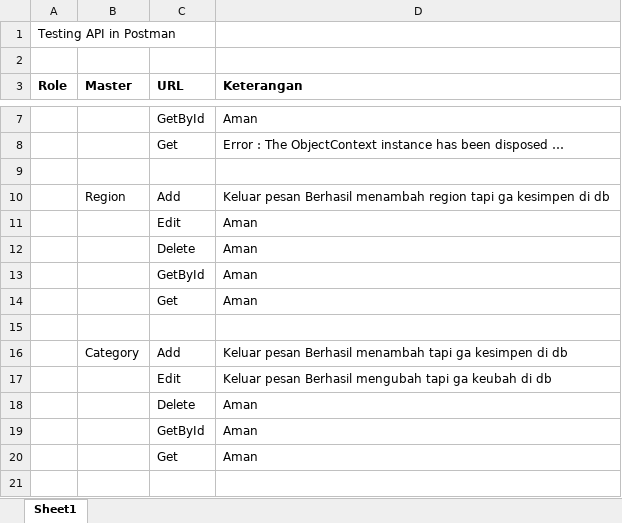
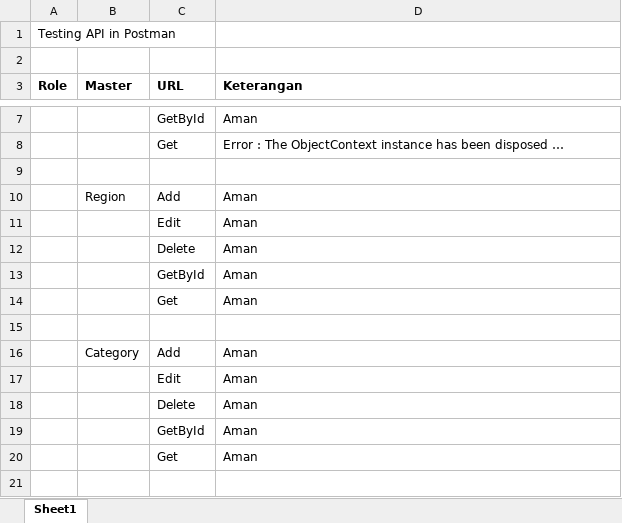
Before and after one commit to alvinamartya/happyfarmprg4, an Excel workbook: Document/Testing/Testing API in Postman.xlsx, sheet Sheet1, drawn as a sheet; only a part is shown, gaps mark what is left out; values as stored, in another font and other column widths than the file's, no borders; the diff covers the shown part only; the diff names each change by its address in the sheet, - before the commit and + after, or states it on an @@ line.

```diff
--- a/Document/Testing/Testing API in Postman.xlsx (sheet Sheet1)
+++ b/Document/Testing/Testing API in Postman.xlsx (sheet Sheet1)
-D10 (Keterangan): Keluar pesan Berhasil menambah region tapi ga kesimpen di db
+D10 (Keterangan): Aman
-D16 (Keterangan): Keluar pesan Berhasil menambah tapi ga kesimpen di db
+D16 (Keterangan): Aman
-D17 (Keterangan): Keluar pesan Berhasil mengubah tapi ga keubah di db
+D17 (Keterangan): Aman
```
Also changed, not shown: 30 added rows elsewhere in this sheet, 13 other files.
